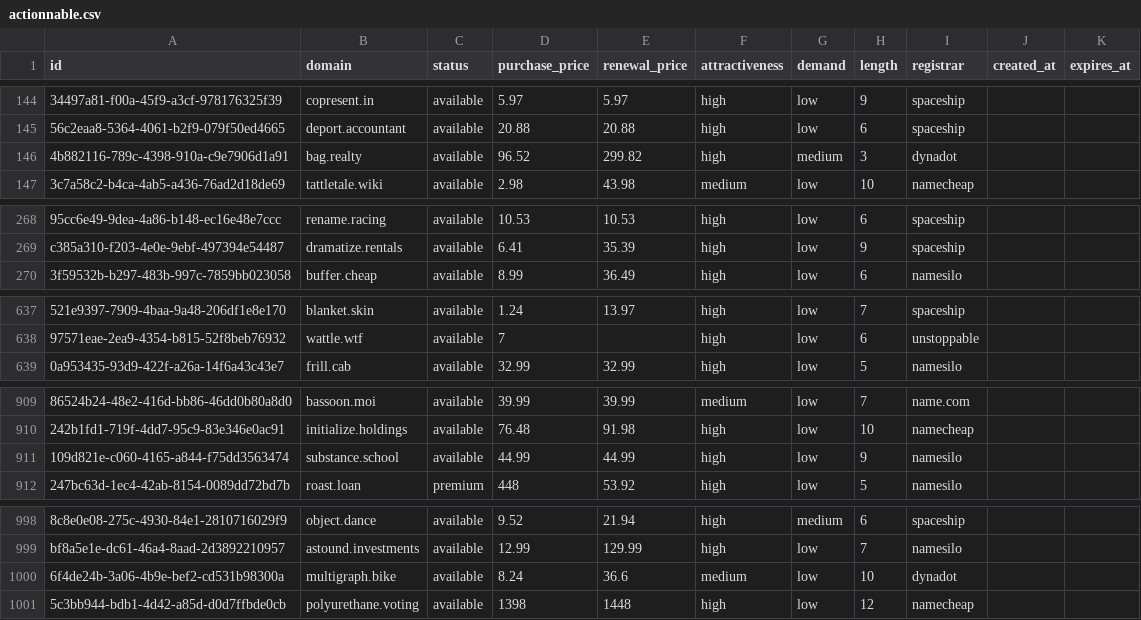
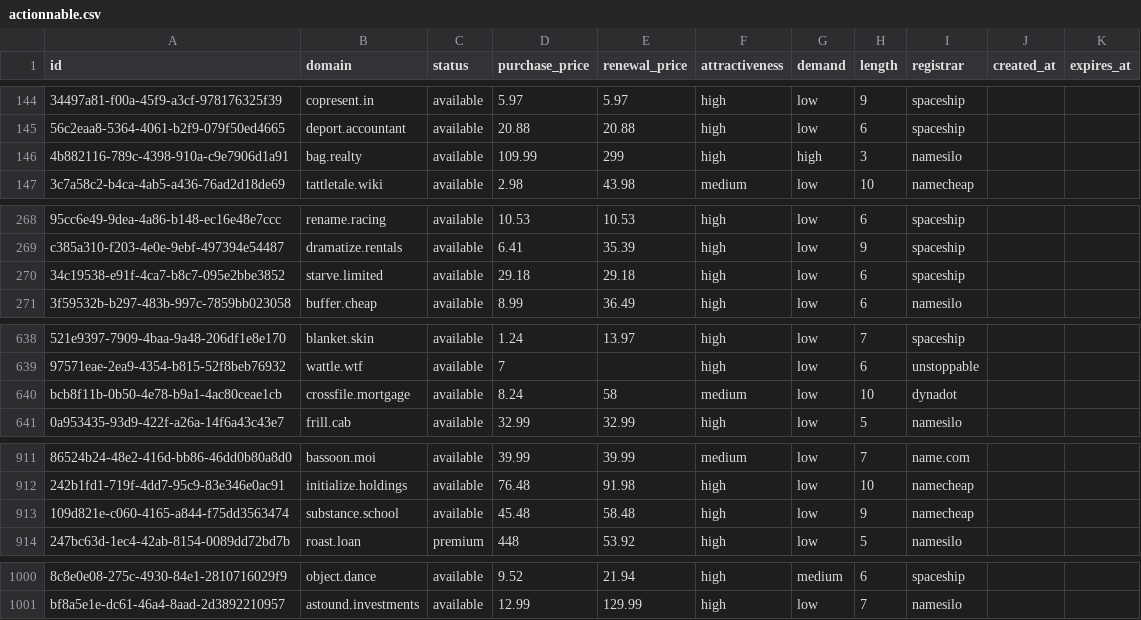
Before and after one commit to UniqueDomains/actionnable-oneword-domains, a CSV file: actionnable.csv, drawn as a sheet; only a part is shown, gaps mark what is left out; removed rows and columns are numbered as before the commit, all else as after; the diff names each change by its address in the sheet, - before the commit and + after, or states it on an @@ line.

Commit message:
Domains update

```diff
--- a/actionnable.csv
+++ b/actionnable.csv
-D146 (purchase_price): 96.52
+D146 (purchase_price): 109.99
-E146 (renewal_price): 299.82
+E146 (renewal_price): 299
-G146 (demand): medium
+G146 (demand): high
-I146 (registrar): dynadot
+I146 (registrar): namesilo
+row 270: 34c19538-e91f-4ca7-b8c7-095e2bbe3852 | starve.limited | available | 29.18 | 29.18 | high | low | 6 | spaceship
+row 640: bcb8f11b-0b50-4e78-b9a1-4ac80ceae1cb | crossfile.mortgage | available | 8.24 | 58 | medium | low | 10 | dynadot
-D913 (purchase_price): 44.99
+D913 (purchase_price): 45.48
-E913 (renewal_price): 44.99
+E913 (renewal_price): 58.48
-I913 (registrar): namesilo
+I913 (registrar): namecheap
-row 1000: 6f4de24b-3a06-4b9e-bef2-cd531b98300a | multigraph.bike | available | 8.24 | 36.6 | medium | low | 10 | dynadot
-row 1001: 5c3bb944-bdb1-4d42-a85d-d0d7ffbde0cb | polyurethane.voting | available | 1398 | 1448 | high | low | 12 | namecheap
```
Also changed, not shown: 3 other files.
